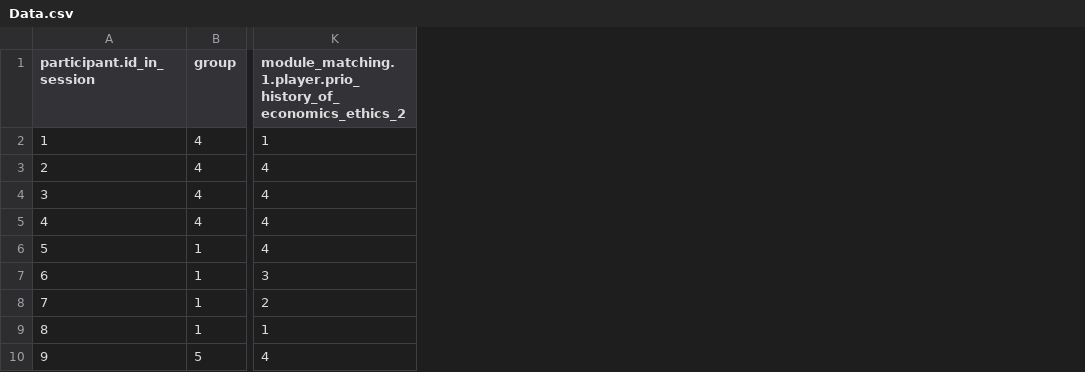
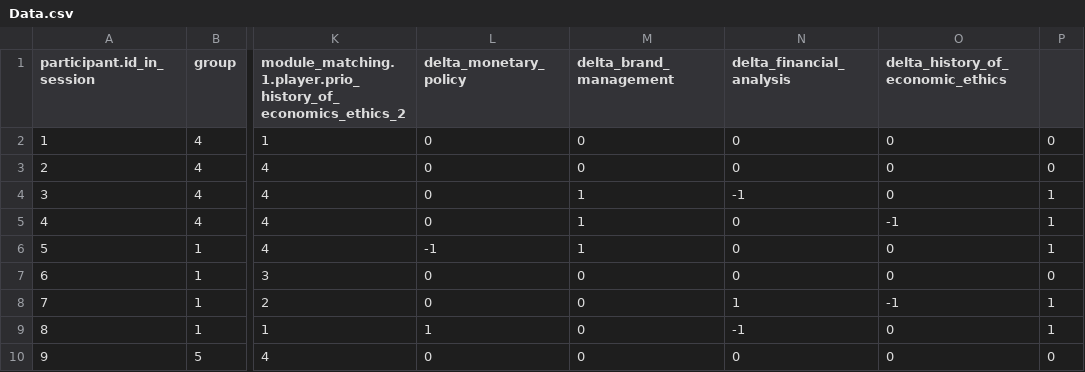
Before and after one commit to JannisB24/EXPG_Analysis, a CSV file: Data.csv, drawn as a sheet; only a part is shown, gaps mark what is left out; the diff names each change by its address in the sheet, - before the commit and + after, or states it on an @@ line.

Commit message:
switching

```diff
--- a/Data.csv
+++ b/Data.csv
+column L (delta_monetary_policy), rows 2-10: 0 | 0 | 0 | 0 | -1 | 0 | 0 | 1 | 0
+column M (delta_brand_management), rows 2-10: 0 | 0 | 1 | 1 | 1 | 0 | 0 | 0 | 0
+column N (delta_financial_analysis), rows 2-10: 0 | 0 | -1 | 0 | 0 | 0 | 1 | -1 | 0
+column O (delta_history_of_economic_ethics), rows 2-10: 0 | 0 | 0 | -1 | 0 | 0 | -1 | 0 | 0
+column P, rows 2-10: 0 | 0 | 1 | 1 | 1 | 0 | 1 | 1 | 0
```
